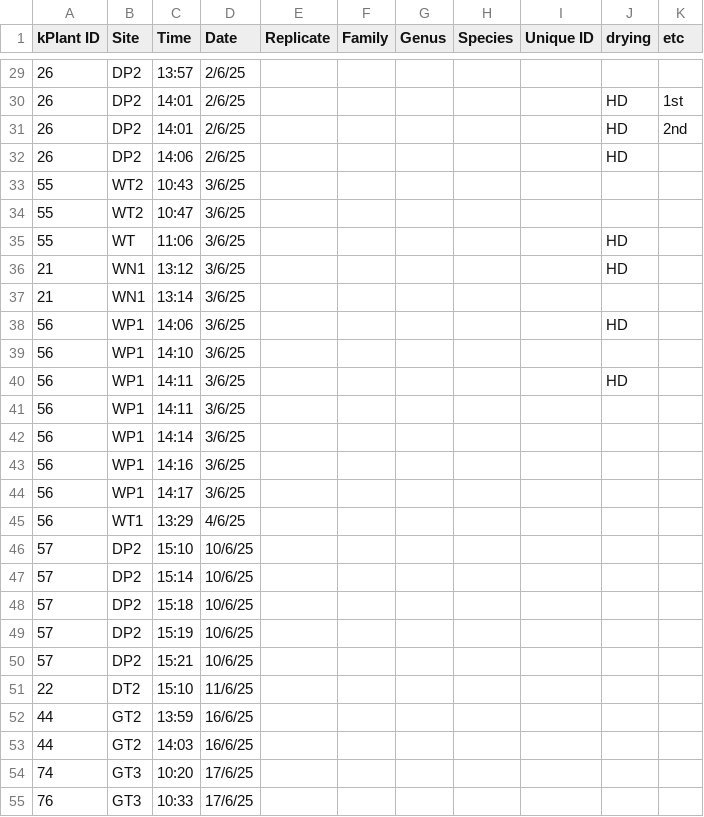
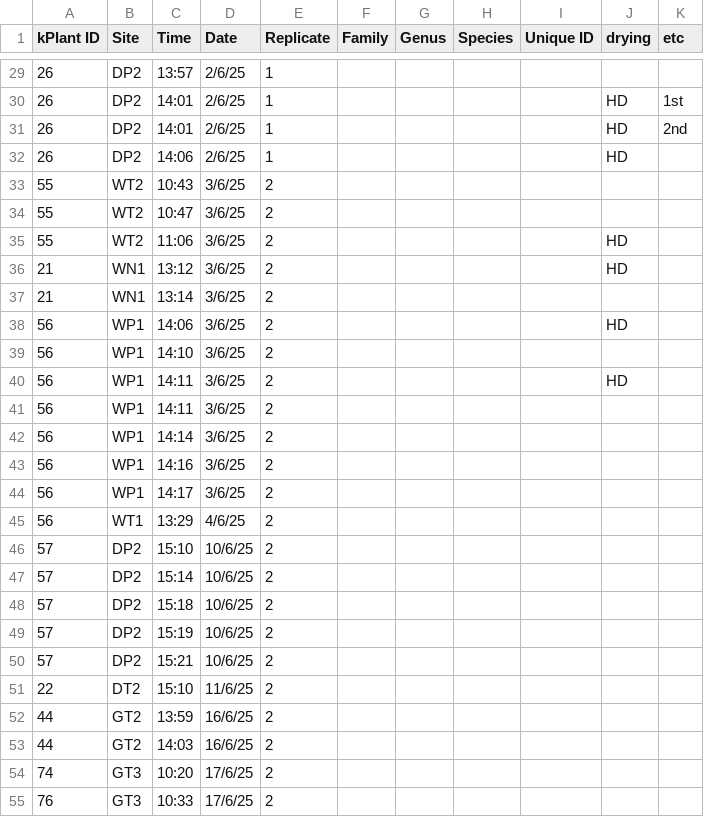
Before and after one commit to Audrey-netizen/turbpe, a CSV file: data_bee_captures.csv, drawn as a sheet; only a part is shown, gaps mark what is left out; the diff covers the shown part only.

```diff
--- a/data_bee_captures.csv
+++ b/data_bee_captures.csv
@@ -29,27 +29,27 @@ kPlant ID,Site,Time,Date,Replicate,Family,Genus,Species,Unique ID,drying,etc
-26,DP2,13:57,2/6/25,,,,,,,
-26,DP2,14:01,2/6/25,,,,,,HD,1st
-26,DP2,14:01,2/6/25,,,,,,HD,2nd
-26,DP2,14:06,2/6/25,,,,,,HD,
-55,WT2,10:43,3/6/25,,,,,,,
-55,WT2,10:47,3/6/25,,,,,,,
-55,WT,11:06,3/6/25,,,,,,HD,
-21,WN1,13:12,3/6/25,,,,,,HD,
-21,WN1,13:14,3/6/25,,,,,,,
-56,WP1,14:06,3/6/25,,,,,,HD,
-56,WP1,14:10,3/6/25,,,,,,,
-56,WP1,14:11,3/6/25,,,,,,HD,
-56,WP1,14:11,3/6/25,,,,,,,
-56,WP1,14:14,3/6/25,,,,,,,
-56,WP1,14:16,3/6/25,,,,,,,
-56,WP1,14:17,3/6/25,,,,,,,
-56,WT1,13:29,4/6/25,,,,,,,
-57,DP2,15:10,10/6/25,,,,,,,
-57,DP2,15:14,10/6/25,,,,,,,
-57,DP2,15:18,10/6/25,,,,,,,
-57,DP2,15:19,10/6/25,,,,,,,
-57,DP2,15:21,10/6/25,,,,,,,
-22,DT2,15:10,11/6/25,,,,,,,
-44,GT2,13:59,16/6/25,,,,,,,
-44,GT2,14:03,16/6/25,,,,,,,
-74,GT3,10:20,17/6/25,,,,,,,
-76,GT3,10:33,17/6/25,,,,,,,
+26,DP2,13:57,2/6/25,1,,,,,,
+26,DP2,14:01,2/6/25,1,,,,,HD,1st
+26,DP2,14:01,2/6/25,1,,,,,HD,2nd
+26,DP2,14:06,2/6/25,1,,,,,HD,
+55,WT2,10:43,3/6/25,2,,,,,,
+55,WT2,10:47,3/6/25,2,,,,,,
+55,WT2,11:06,3/6/25,2,,,,,HD,
+21,WN1,13:12,3/6/25,2,,,,,HD,
+21,WN1,13:14,3/6/25,2,,,,,,
+56,WP1,14:06,3/6/25,2,,,,,HD,
+56,WP1,14:10,3/6/25,2,,,,,,
+56,WP1,14:11,3/6/25,2,,,,,HD,
+56,WP1,14:11,3/6/25,2,,,,,,
+56,WP1,14:14,3/6/25,2,,,,,,
+56,WP1,14:16,3/6/25,2,,,,,,
+56,WP1,14:17,3/6/25,2,,,,,,
+56,WT1,13:29,4/6/25,2,,,,,,
+57,DP2,15:10,10/6/25,2,,,,,,
+57,DP2,15:14,10/6/25,2,,,,,,
+57,DP2,15:18,10/6/25,2,,,,,,
+57,DP2,15:19,10/6/25,2,,,,,,
+57,DP2,15:21,10/6/25,2,,,,,,
+22,DT2,15:10,11/6/25,2,,,,,,
+44,GT2,13:59,16/6/25,2,,,,,,
+44,GT2,14:03,16/6/25,2,,,,,,
+74,GT3,10:20,17/6/25,2,,,,,,
+76,GT3,10:33,17/6/25,2,,,,,,
```
Also changed, not shown: 143 edited cells elsewhere in this file.
